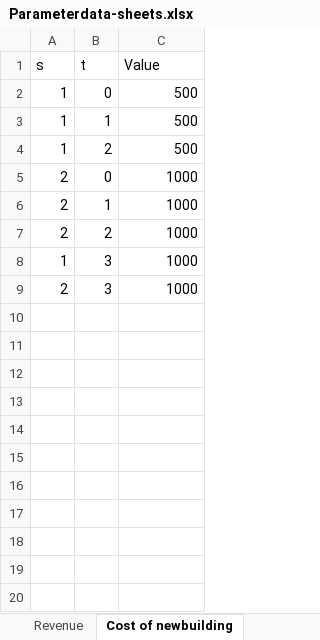
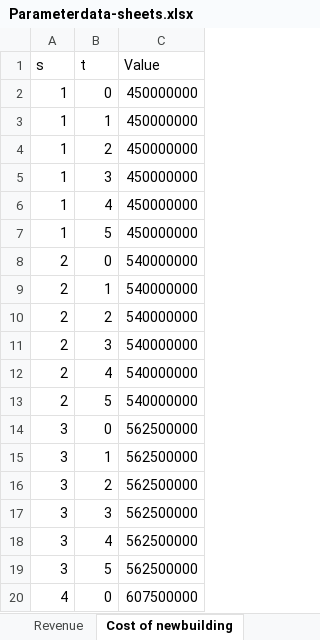
Before and after one commit to camillalie/masteroppgave, an Excel workbook: data_generation/Parameterdata-sheets.xlsx, sheet Cost of newbuilding, drawn as a sheet; only a part is shown; values as stored, in another font and other column widths than the file's, no borders; removed rows and columns are numbered as before the commit, all else as after; the diff covers the shown part only; the diff names each change by its address in the sheet, - before the commit and + after, or states it on an @@ line.

```diff
--- a/data_generation/Parameterdata-sheets.xlsx (sheet Cost of newbuilding)
+++ b/data_generation/Parameterdata-sheets.xlsx (sheet Cost of newbuilding)
-C2:C4 (Value): 500
+C2:C4 (Value): 450000000
+row 5: 1 | 3 | 450000000
+row 6: 1 | 4 | 450000000
+row 7: 1 | 5 | 450000000
-C8:C10 (Value): 1000
+C8:C10 (Value): 540000000
-row 8: 1 | 3 | 1000
-C11 (Value): 1000
+C11 (Value): 540000000
+row 12: 2 | 4 | 540000000
+row 13: 2 | 5 | 540000000
+row 14: 3 | 0 | 562500000
+row 15: 3 | 1 | 562500000
+row 16: 3 | 2 | 562500000
+row 17: 3 | 3 | 562500000
+row 18: 3 | 4 | 562500000
+row 19: 3 | 5 | 562500000
+row 20: 4 | 0 | 607500000
```
Also changed, not shown: 35 added rows elsewhere in this sheet, sheet Revenue, sheet Compatibility fs, sheet Cost of retrofitting, data_generation/SetData-sheets.xlsx, 2 other files.
